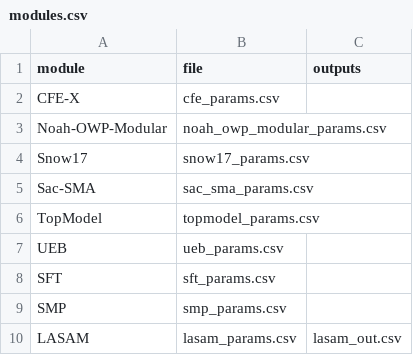
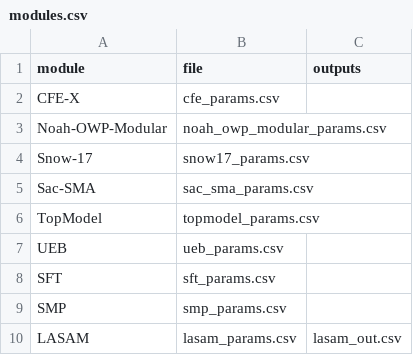
Before and after one commit to NGWPC/icefabric-archive, a CSV file: src/icefabric_api/data/modules.csv, drawn as a sheet.

```diff
--- a/src/icefabric_api/data/modules.csv
+++ b/src/icefabric_api/data/modules.csv
@@ -3,3 +3,3 @@ CFE-X,cfe_params.csv,
 Noah-OWP-Modular,noah_owp_modular_params.csv,
-Snow17,snow17_params.csv,
+Snow-17,snow17_params.csv,
 Sac-SMA,sac_sma_params.csv,
```
Also changed, not shown: src/icefabric_api/data/sac_sma_params.csv, src/icefabric_api/data/ueb_params.csv, 2 other files.
